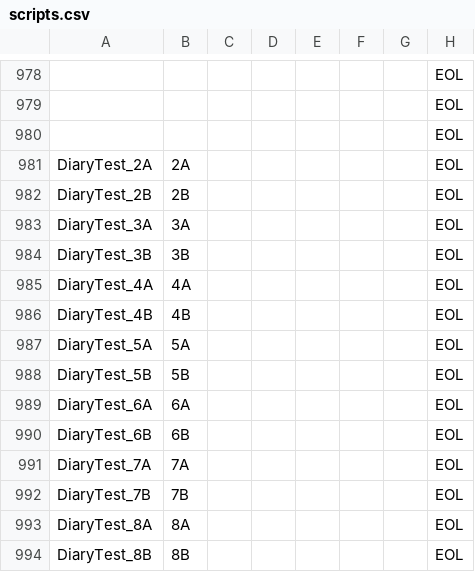
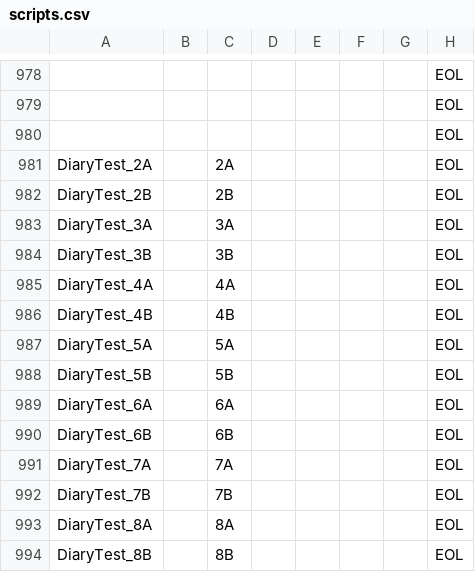
Before and after one commit to ollan365/Fate, a CSV file: Assets/Resources/Datas/scripts.csv, drawn as a sheet; only a part is shown, gaps mark what is left out; the diff names each change by its address in the sheet, - before the commit and + after, or states it on an @@ line.

```diff
--- a/Assets/Resources/Datas/scripts.csv
+++ b/Assets/Resources/Datas/scripts.csv
-B981: 2A
+B981: (empty)
-C981: (empty)
+C981: 2A
-B982: 2B
+B982: (empty)
-C982: (empty)
+C982: 2B
-B983: 3A
+B983: (empty)
-C983: (empty)
+C983: 3A
-B984: 3B
+B984: (empty)
-C984: (empty)
+C984: 3B
-B985: 4A
+B985: (empty)
-C985: (empty)
+C985: 4A
-B986: 4B
+B986: (empty)
-C986: (empty)
+C986: 4B
-B987: 5A
+B987: (empty)
-C987: (empty)
+C987: 5A
-B988: 5B
+B988: (empty)
-C988: (empty)
+C988: 5B
-B989: 6A
+B989: (empty)
-C989: (empty)
+C989: 6A
-B990: 6B
+B990: (empty)
-C990: (empty)
+C990: 6B
-B991: 7A
+B991: (empty)
-C991: (empty)
+C991: 7A
-B992: 7B
+B992: (empty)
-C992: (empty)
+C992: 7B
-B993: 8A
+B993: (empty)
-C993: (empty)
+C993: 8A
-B994: 8B
+B994: (empty)
-C994: (empty)
+C994: 8B
```
Also changed, not shown: Assets/Resources/Datas/dialogues.csv, Assets/Resources/Datas/diary.csv, 11 other files.
